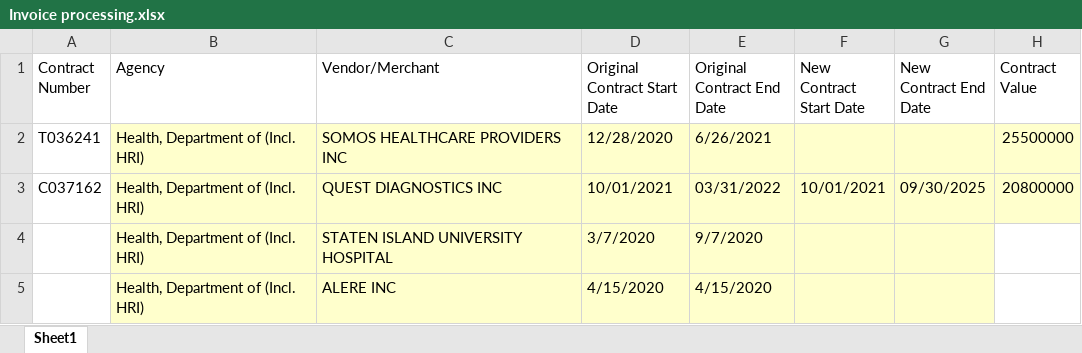
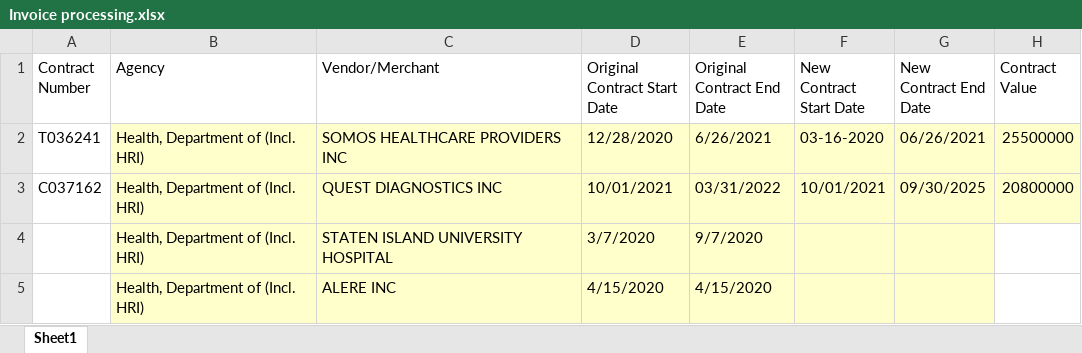
Before and after one commit to pranavGenAI/dataextractionLLM, an Excel workbook: Invoice processing.xlsx, sheet Sheet1, drawn as a sheet; values as stored, in another font and other column widths than the file's, no borders; the diff names each change by its address in the sheet, - before the commit and + after, or states it on an @@ line.

Commit message:
Add files via upload

```diff
--- a/Invoice processing.xlsx (sheet Sheet1)
+++ b/Invoice processing.xlsx (sheet Sheet1)
-F2 (New Contract Start Date): (empty)
+F2 (New Contract Start Date): 03-16-2020
-G2 (New Contract End Date): (empty)
+G2 (New Contract End Date): 06/26/2021
```
